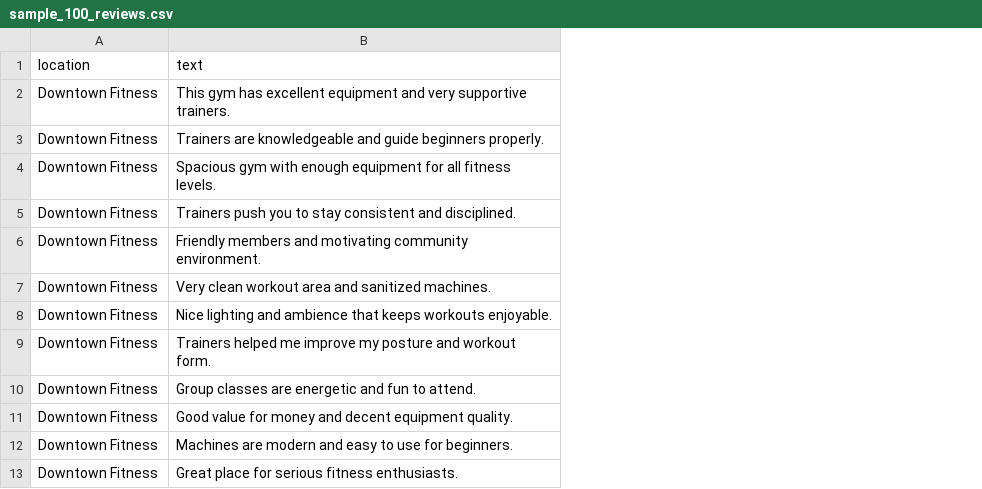
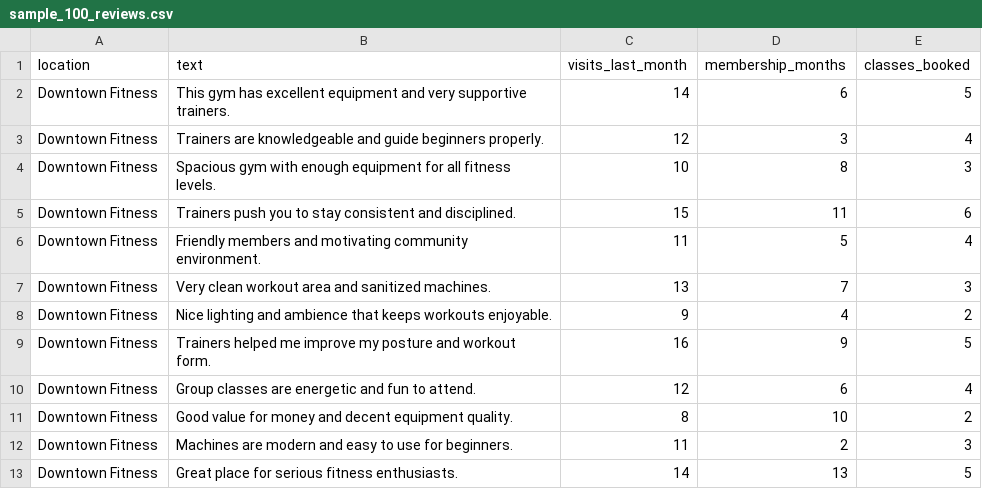
Before and after one commit to Dakshh-Agarwal/ChurnLens-, a CSV file: data/sample_100_reviews.csv, drawn as a sheet; only a part is shown; the diff names each change by its address in the sheet, - before the commit and + after, or states it on an @@ line.

Commit message:
feat: multi-signal churn scoring — hybrid BERT text + behavioral risk engine with visit/class/tenure data

```diff
--- a/data/sample_100_reviews.csv
+++ b/data/sample_100_reviews.csv
+column C (visits_last_month), rows 2-13: 14 | 12 | 10 | 15 | 11 | 13 | 9 | 16 | 12 | 8 | 11 | 14
+column D (membership_months), rows 2-13: 6 | 3 | 8 | 11 | 5 | 7 | 4 | 9 | 6 | 10 | 2 | 13
+column E (classes_booked), rows 2-13: 5 | 4 | 3 | 6 | 4 | 3 | 2 | 5 | 4 | 2 | 3 | 5
```
Also changed, not shown: 2 other files.
